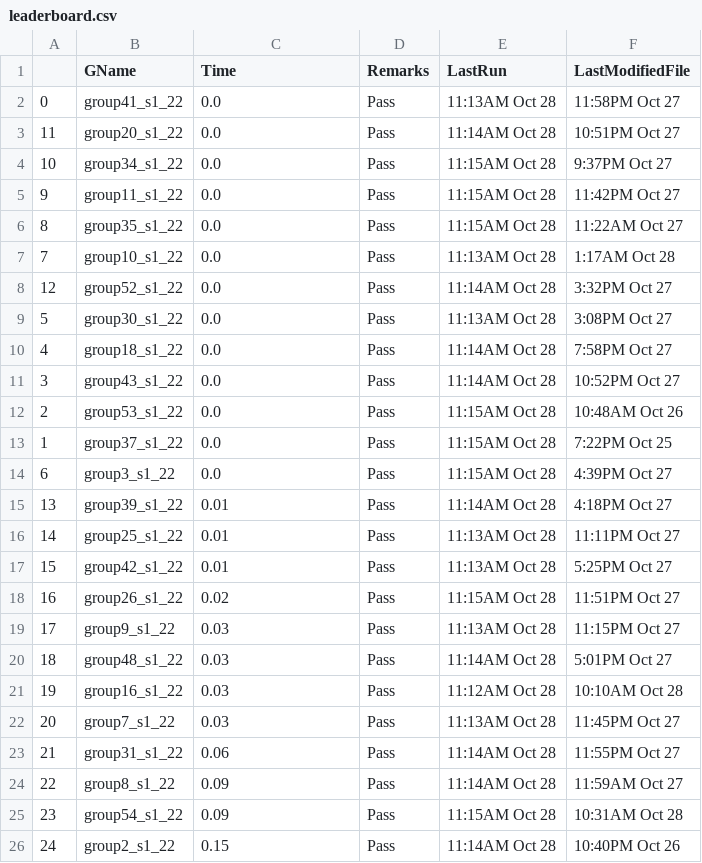
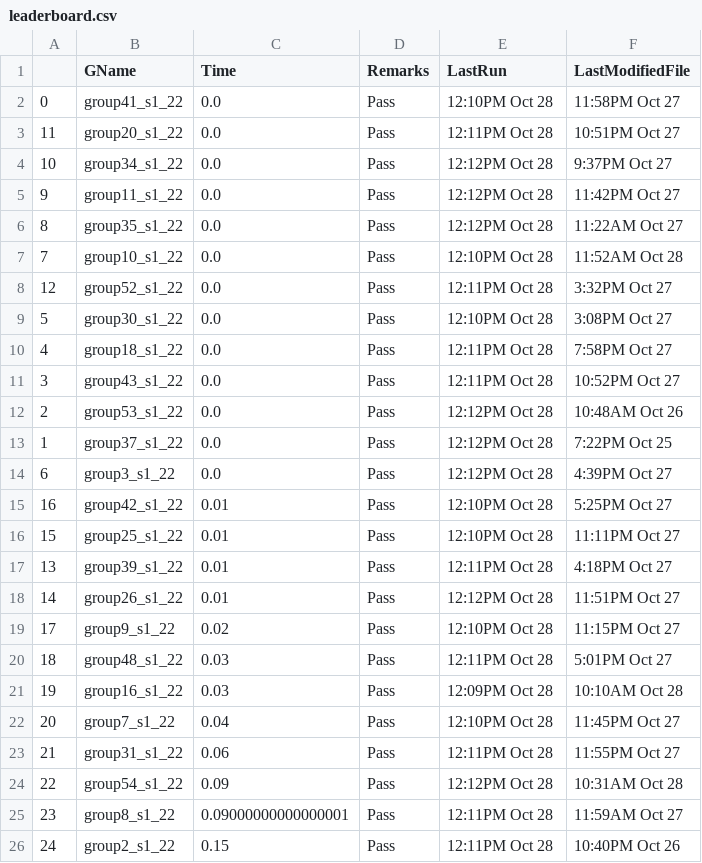
Before and after one commit to nullmight/os-assignment-1, a CSV file: leaderboard.csv, drawn as a sheet; only a part is shown; the diff covers the shown part only.

```diff
--- a/leaderboard.csv
+++ b/leaderboard.csv
@@ -1,26 +1,26 @@
 ,GName,Time,Remarks,LastRun,LastModifiedFile
-0,group41_s1_22,0.0,Pass,11:13AM Oct 28,11:58PM Oct 27
-11,group20_s1_22,0.0,Pass,11:14AM Oct 28,10:51PM Oct 27
-10,group34_s1_22,0.0,Pass,11:15AM Oct 28, 9:37PM Oct 27
-9,group11_s1_22,0.0,Pass,11:15AM Oct 28,11:42PM Oct 27
-8,group35_s1_22,0.0,Pass,11:15AM Oct 28,11:22AM Oct 27
-7,group10_s1_22,0.0,Pass,11:13AM Oct 28, 1:17AM Oct 28
-12,group52_s1_22,0.0,Pass,11:14AM Oct 28, 3:32PM Oct 27
-5,group30_s1_22,0.0,Pass,11:13AM Oct 28, 3:08PM Oct 27
-4,group18_s1_22,0.0,Pass,11:14AM Oct 28, 7:58PM Oct 27
-3,group43_s1_22,0.0,Pass,11:14AM Oct 28,10:52PM Oct 27
-2,group53_s1_22,0.0,Pass,11:15AM Oct 28,10:48AM Oct 26
-1,group37_s1_22,0.0,Pass,11:15AM Oct 28, 7:22PM Oct 25
-6,group3_s1_22,0.0,Pass,11:15AM Oct 28, 4:39PM Oct 27
-13,group39_s1_22,0.01,Pass,11:14AM Oct 28, 4:18PM Oct 27
-14,group25_s1_22,0.01,Pass,11:13AM Oct 28,11:11PM Oct 27
-15,group42_s1_22,0.01,Pass,11:13AM Oct 28, 5:25PM Oct 27
-16,group26_s1_22,0.02,Pass,11:15AM Oct 28,11:51PM Oct 27
-17,group9_s1_22,0.03,Pass,11:13AM Oct 28,11:15PM Oct 27
-18,group48_s1_22,0.03,Pass,11:14AM Oct 28, 5:01PM Oct 27
-19,group16_s1_22,0.03,Pass,11:12AM Oct 28,10:10AM Oct 28
-20,group7_s1_22,0.03,Pass,11:13AM Oct 28,11:45PM Oct 27
-21,group31_s1_22,0.06,Pass,11:14AM Oct 28,11:55PM Oct 27
-22,group8_s1_22,0.09,Pass,11:14AM Oct 28,11:59AM Oct 27
-23,group54_s1_22,0.09,Pass,11:15AM Oct 28,10:31AM Oct 28
-24,group2_s1_22,0.15,Pass,11:14AM Oct 28,10:40PM Oct 26
+0,group41_s1_22,0.0,Pass,12:10PM Oct 28,11:58PM Oct 27
+11,group20_s1_22,0.0,Pass,12:11PM Oct 28,10:51PM Oct 27
+10,group34_s1_22,0.0,Pass,12:12PM Oct 28, 9:37PM Oct 27
+9,group11_s1_22,0.0,Pass,12:12PM Oct 28,11:42PM Oct 27
+8,group35_s1_22,0.0,Pass,12:12PM Oct 28,11:22AM Oct 27
+7,group10_s1_22,0.0,Pass,12:10PM Oct 28,11:52AM Oct 28
+12,group52_s1_22,0.0,Pass,12:11PM Oct 28, 3:32PM Oct 27
+5,group30_s1_22,0.0,Pass,12:10PM Oct 28, 3:08PM Oct 27
+4,group18_s1_22,0.0,Pass,12:11PM Oct 28, 7:58PM Oct 27
+3,group43_s1_22,0.0,Pass,12:11PM Oct 28,10:52PM Oct 27
+2,group53_s1_22,0.0,Pass,12:12PM Oct 28,10:48AM Oct 26
+1,group37_s1_22,0.0,Pass,12:12PM Oct 28, 7:22PM Oct 25
+6,group3_s1_22,0.0,Pass,12:12PM Oct 28, 4:39PM Oct 27
+16,group42_s1_22,0.01,Pass,12:10PM Oct 28, 5:25PM Oct 27
+15,group25_s1_22,0.01,Pass,12:10PM Oct 28,11:11PM Oct 27
+13,group39_s1_22,0.01,Pass,12:11PM Oct 28, 4:18PM Oct 27
+14,group26_s1_22,0.01,Pass,12:12PM Oct 28,11:51PM Oct 27
+17,group9_s1_22,0.02,Pass,12:10PM Oct 28,11:15PM Oct 27
+18,group48_s1_22,0.03,Pass,12:11PM Oct 28, 5:01PM Oct 27
+19,group16_s1_22,0.03,Pass,12:09PM Oct 28,10:10AM Oct 28
+20,group7_s1_22,0.04,Pass,12:10PM Oct 28,11:45PM Oct 27
+21,group31_s1_22,0.06,Pass,12:11PM Oct 28,11:55PM Oct 27
+22,group54_s1_22,0.09,Pass,12:12PM Oct 28,10:31AM Oct 28
+23,group8_s1_22,0.09000000000000001,Pass,12:11PM Oct 28,11:59AM Oct 27
+24,group2_s1_22,0.15,Pass,12:11PM Oct 28,10:40PM Oct 26
```
Also changed, not shown: 1 added row, 1 removed row and 65 edited cells elsewhere in this file, 1 other file.
